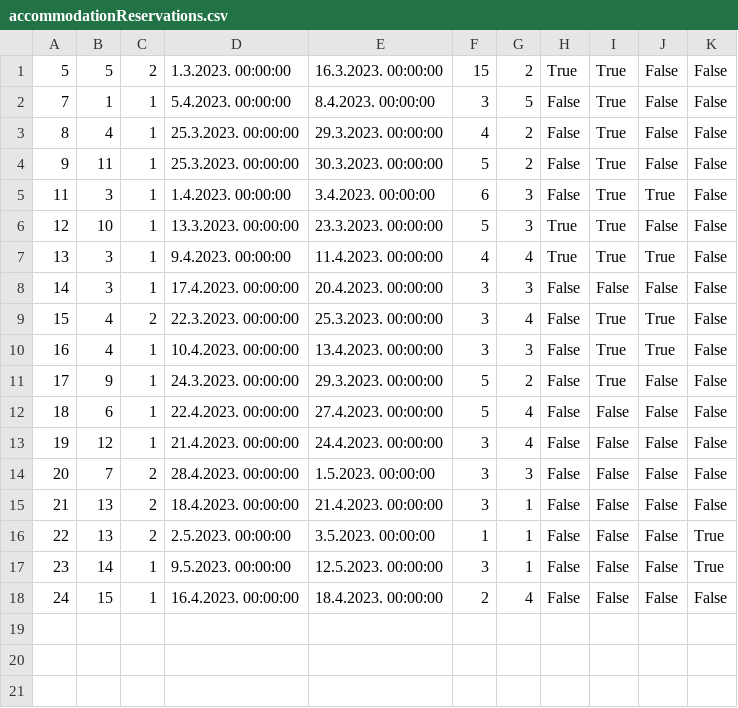
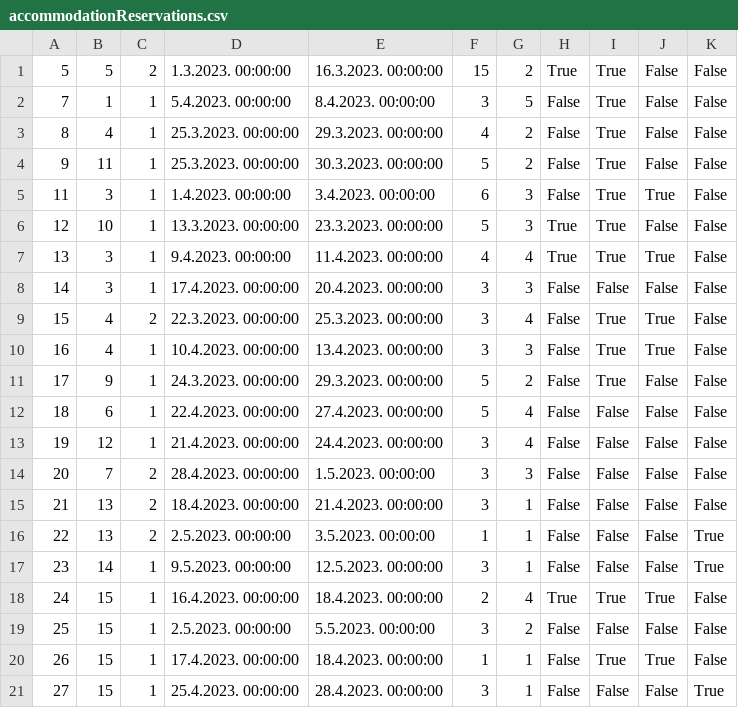
Before and after one commit to JovanDozic/sims-2023-group-4-team-A, a CSV file: sims-2023-group-4-team-A/SIMSProject/Resources/Data/accommodationReservations.csv, drawn as a sheet.

```diff
--- a/sims-2023-group-4-team-A/SIMSProject/Resources/Data/accommodationReservations.csv
+++ b/sims-2023-group-4-team-A/SIMSProject/Resources/Data/accommodationReservations.csv
@@ -17,2 +17,5 @@
 23|14|1|9.5.2023. 00:00:00|12.5.2023. 00:00:00|3|1|False|False|False|True
-24|15|1|16.4.2023. 00:00:00|18.4.2023. 00:00:00|2|4|False|False|False|False
+24|15|1|16.4.2023. 00:00:00|18.4.2023. 00:00:00|2|4|True|True|True|False
+25|15|1|2.5.2023. 00:00:00|5.5.2023. 00:00:00|3|2|False|False|False|False
+26|15|1|17.4.2023. 00:00:00|18.4.2023. 00:00:00|1|1|False|True|True|False
+27|15|1|25.4.2023. 00:00:00|28.4.2023. 00:00:00|3|1|False|False|False|True
```
Also changed, not shown: sims-2023-group-4-team-A/SIMSProject/Resources/Data/guideratings.csv, sims-2023-group-4-team-A/SIMSProject/Resources/Data/notifications.csv, 23 other files.
